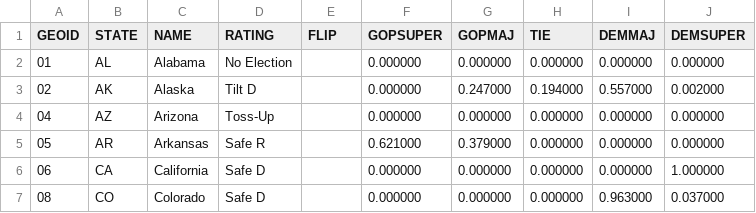
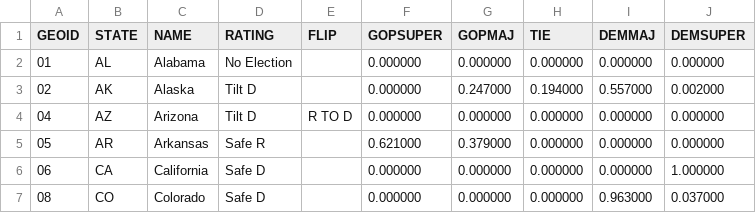
Before and after one commit to psthomas/elections-meta, a CSV file: data/statehouse/cnalysis_shodds.csv, drawn as a sheet; only a part is shown.

```diff
--- a/data/statehouse/cnalysis_shodds.csv
+++ b/data/statehouse/cnalysis_shodds.csv
@@ -3,3 +3,3 @@ GEOID,STATE,NAME,RATING,FLIP,GOPSUPER,GOPMAJ,TIE,DEMMAJ,DEMSUPER
 02,AK,Alaska,Tilt D,,0.000000,0.247000,0.194000,0.557000,0.002000
-04,AZ,Arizona,Toss-Up,,0.000000,0.000000,0.000000,0.000000,0.000000
+04,AZ,Arizona,Tilt D,R TO D,0.000000,0.000000,0.000000,0.000000,0.000000
 05,AR,Arkansas,Safe R,,0.621000,0.379000,0.000000,0.000000,0.000000
```
Also changed, not shown: data/output/seat_realized_power.csv, data/output/statescore-matrix.csv, 14 other files.
